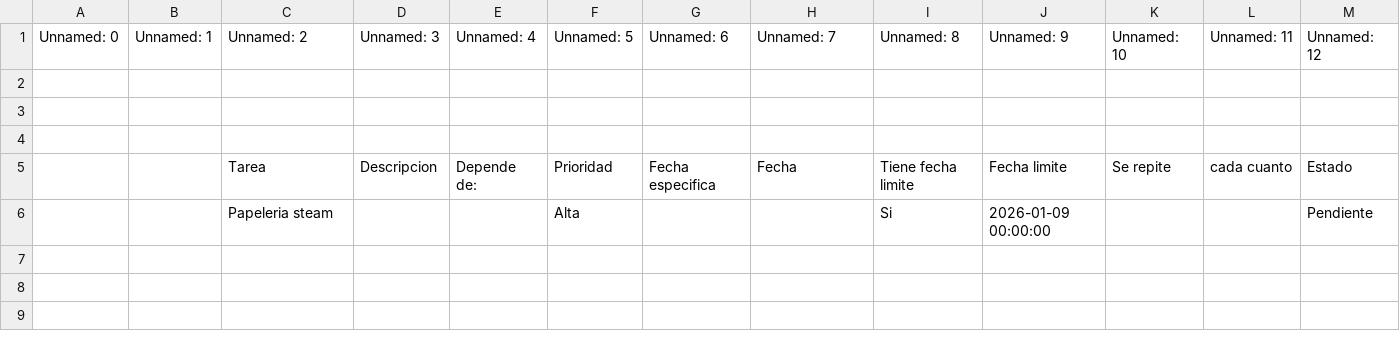
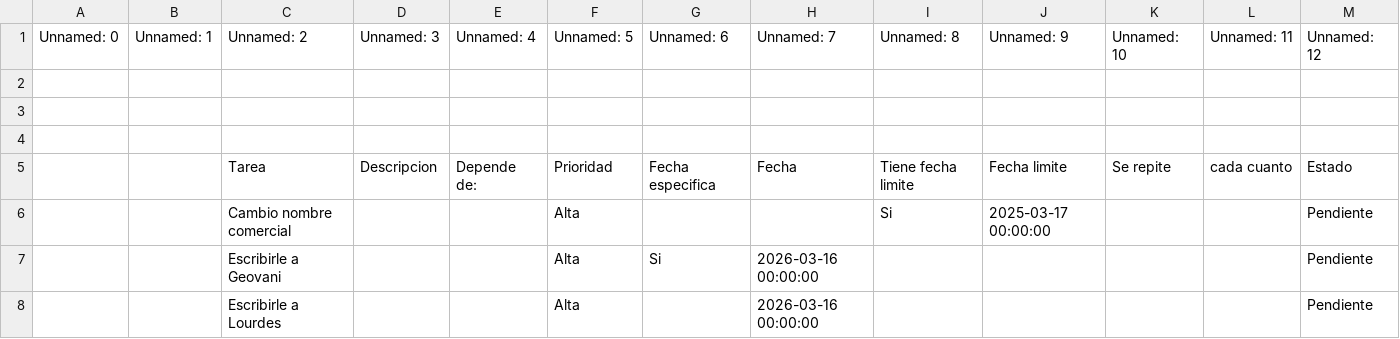
Before and after one commit to lordgarrobo-cpu/ToDoListUpdater, a CSV file: data/tareas.csv, drawn as a sheet.

```diff
--- a/data/tareas.csv
+++ b/data/tareas.csv
@@ -5,2 +5,4 @@ Unnamed: 0,Unnamed: 1,Unnamed: 2,Unnamed: 3,Unnamed: 4,Unnamed: 5,Unnamed: 6,Unn
 ,,Tarea,Descripcion,Depende de:,Prioridad,Fecha especifica,Fecha,Tiene fecha limite,Fecha limite,Se repite,cada cuanto,Estado
-,,Papeleria steam,,,Alta,,,Si,2026-01-09 00:00:00,,,Pendiente
+,,Cambio nombre comercial,,,Alta,,,Si,2025-03-17 00:00:00,,,Pendiente
+,,Escribirle a Geovani,,,Alta,Si,2026-03-16 00:00:00,,,,,Pendiente
+,,Escribirle a Lourdes,,,Alta,,2026-03-16 00:00:00,,,,,Pendiente
```
Also changed, not shown: 1 other file.
